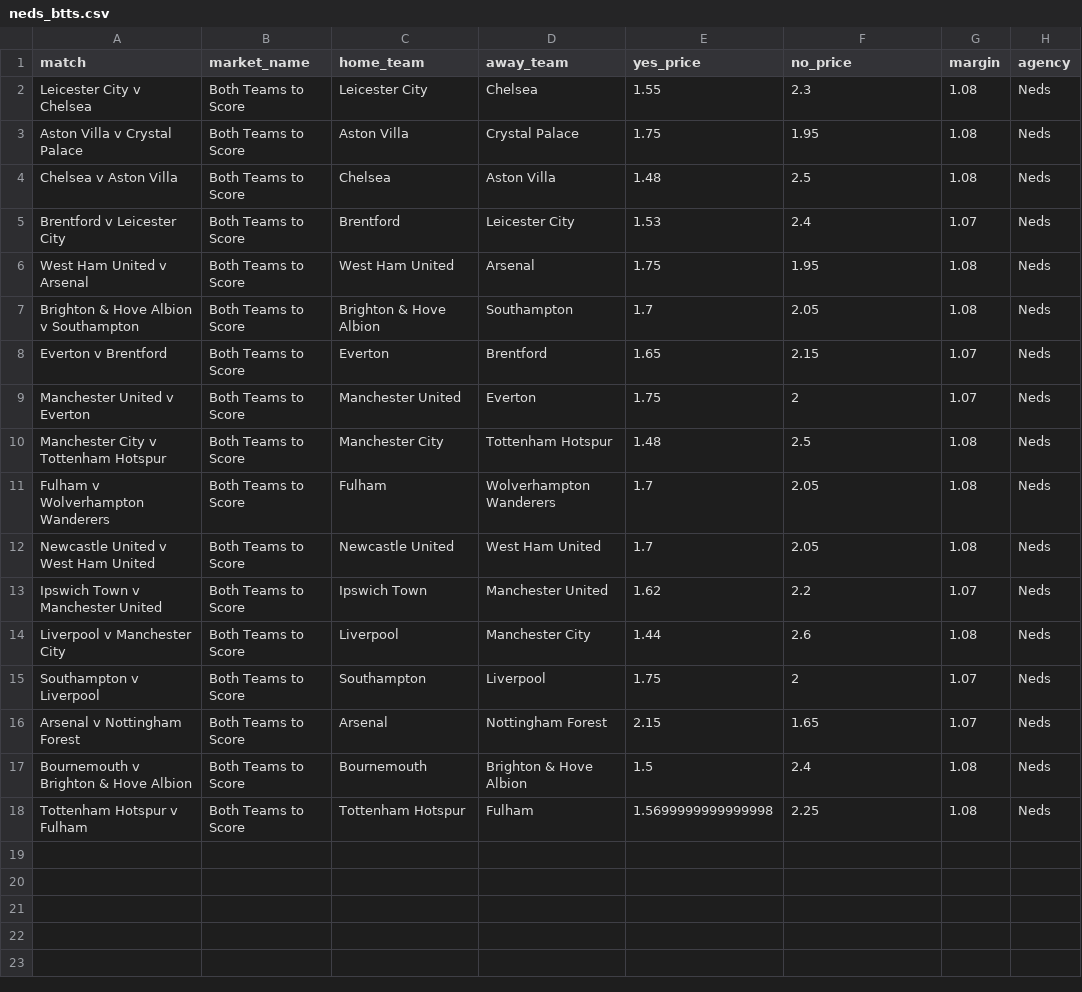
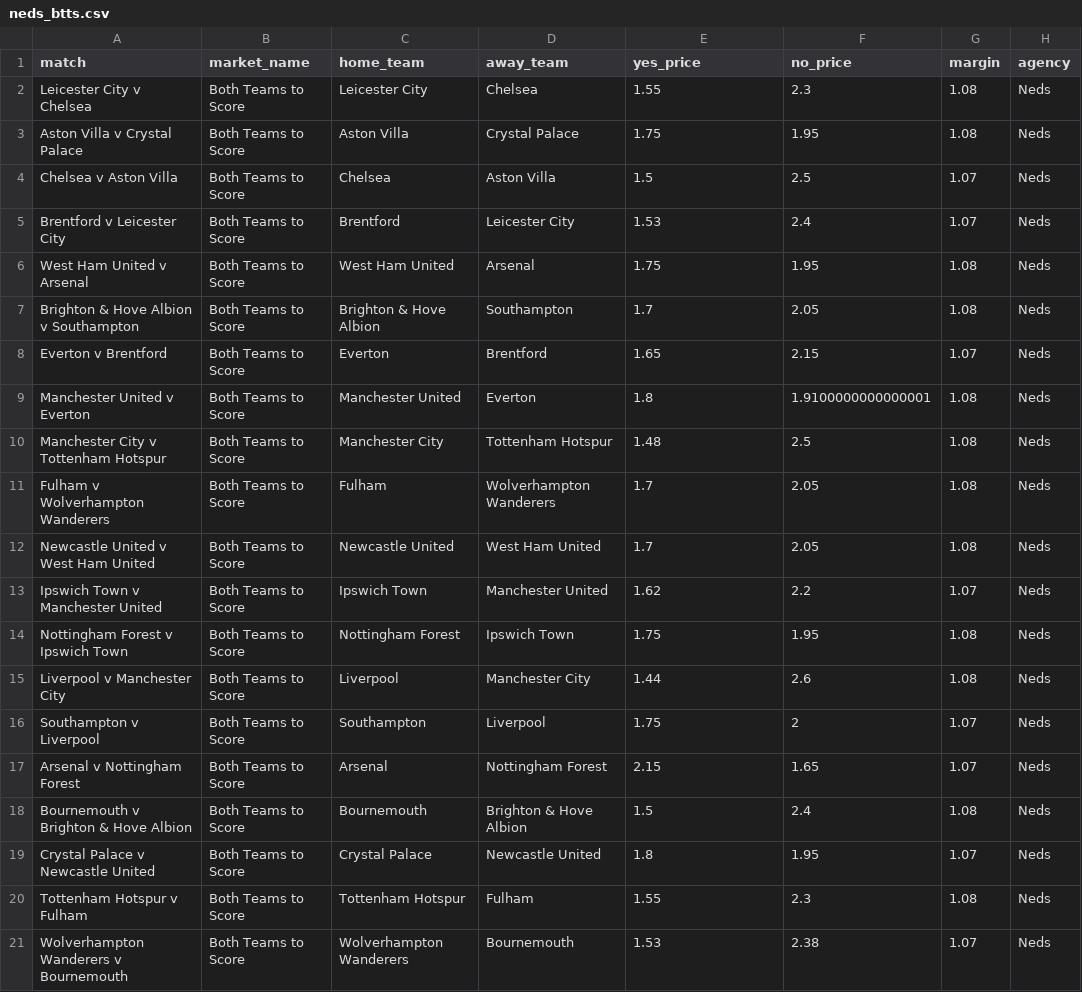
Before and after one commit to jamesbrown1417/Soccer, a CSV file: Data/scraped_odds/EPL/neds_btts.csv, drawn as a sheet.

```diff
--- a/Data/scraped_odds/EPL/neds_btts.csv
+++ b/Data/scraped_odds/EPL/neds_btts.csv
@@ -3,3 +3,3 @@ Leicester City v Chelsea,Both Teams to Score,Leicester City,Chelsea,1.55,2.3,1.0
 Aston Villa v Crystal Palace,Both Teams to Score,Aston Villa,Crystal Palace,1.75,1.95,1.08,Neds
-Chelsea v Aston Villa,Both Teams to Score,Chelsea,Aston Villa,1.48,2.5,1.08,Neds
+Chelsea v Aston Villa,Both Teams to Score,Chelsea,Aston Villa,1.5,2.5,1.07,Neds
 Brentford v Leicester City,Both Teams to Score,Brentford,Leicester City,1.53,2.4,1.07,Neds
@@ -8,3 +8,3 @@ Brighton & Hove Albion v Southampton,Both Teams to Score,Brighton & Hove Albion,
 Everton v Brentford,Both Teams to Score,Everton,Brentford,1.65,2.15,1.07,Neds
-Manchester United v Everton,Both Teams to Score,Manchester United,Everton,1.75,2,1.07,Neds
+Manchester United v Everton,Both Teams to Score,Manchester United,Everton,1.8,1.9100000000000001,1.08,Neds
 Manchester City v Tottenham Hotspur,Both Teams to Score,Manchester City,Tottenham Hotspur,1.48,2.5,1.08,Neds
@@ -13,2 +13,3 @@ Newcastle United v West Ham United,Both Teams to Score,Newcastle United,West Ham
 Ipswich Town v Manchester United,Both Teams to Score,Ipswich Town,Manchester United,1.62,2.2,1.07,Neds
+Nottingham Forest v Ipswich Town,Both Teams to Score,Nottingham Forest,Ipswich Town,1.75,1.95,1.08,Neds
 Liverpool v Manchester City,Both Teams to Score,Liverpool,Manchester City,1.44,2.6,1.08,Neds
@@ -17,2 +18,4 @@ Arsenal v Nottingham Forest,Both Teams to Score,Arsenal,Nottingham Forest,2.15,1
 Bournemouth v Brighton & Hove Albion,Both Teams to Score,Bournemouth,Brighton & Hove Albion,1.5,2.4,1.08,Neds
-Tottenham Hotspur v Fulham,Both Teams to Score,Tottenham Hotspur,Fulham,1.5699999999999998,2.25,1.08,Neds
+Crystal Palace v Newcastle United,Both Teams to Score,Crystal Palace,Newcastle United,1.8,1.95,1.07,Neds
+Tottenham Hotspur v Fulham,Both Teams to Score,Tottenham Hotspur,Fulham,1.55,2.3,1.08,Neds
+Wolverhampton Wanderers v Bournemouth,Both Teams to Score,Wolverhampton Wanderers,Bournemouth,1.53,2.38,1.07,Neds
```
Also changed, not shown: Data/scraped_odds/EPL/neds_h2h.csv, Data/scraped_odds/EPL/neds_total_goals.csv, 41 other files.
